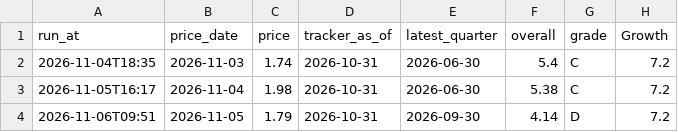
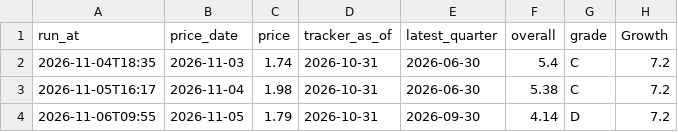
Before and after one commit to thisisfed/opendoor-scorecard, a CSV file: site/history.csv, drawn as a sheet; only a part is shown; the diff names each change by its address in the sheet, - before the commit and + after, or states it on an @@ line.

```diff
--- a/site/history.csv
+++ b/site/history.csv
-A4 (run_at): 2026-11-06T09:51
+A4 (run_at): 2026-11-06T09:55
```
Also changed, not shown: 4 other files.
